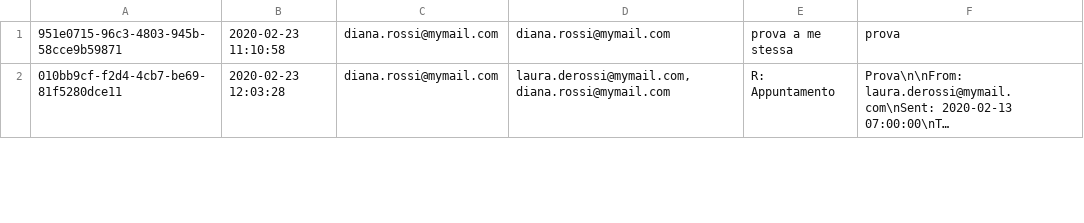
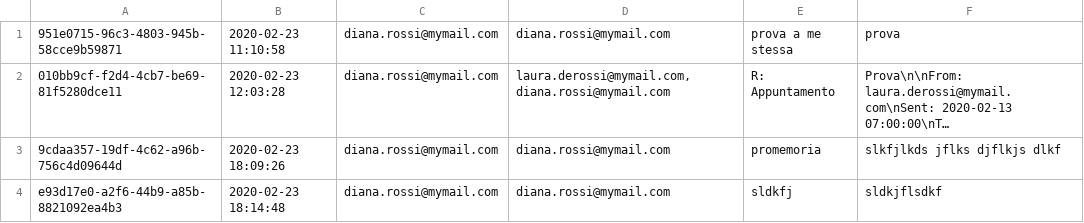
Before and after one commit to annagoku/ProgrammazioneIII, a CSV file: Clientposta/data/diana.rossi@mymail.com_arrived.csv, drawn as a sheet; only a part is shown; long unchanged cells end in …; the diff covers the shown part only; the diff names each change by its address in the sheet, - before the commit and + after, or states it on an @@ line.

```diff
--- a/Clientposta/data/diana.rossi@mymail.com_arrived.csv
+++ b/Clientposta/data/diana.rossi@mymail.com_arrived.csv
+row 3: 9cdaa357-19df-4c62-a96b-756c4d09644d | 2020-02-23 18:09:26 | diana.rossi@mymail.com | diana.rossi@mymail.com | promemoria | slkfjlkds jflks djflkjs dlkf
+row 4: e93d17e0-a2f6-44b9-a85b-8821092ea4b3 | 2020-02-23 18:14:48 | diana.rossi@mymail.com | diana.rossi@mymail.com | sldkfj | sldkjflsdkf
```
Also changed, not shown: 1 added row and 4 edited cells elsewhere in this file, Clientposta/data/diana.rossi@mymail.com_sent.csv, Serverposta/data/diana.rossi@mymail.com/diana.rossi@mymail.com_arrived.csv, 15 other files.
